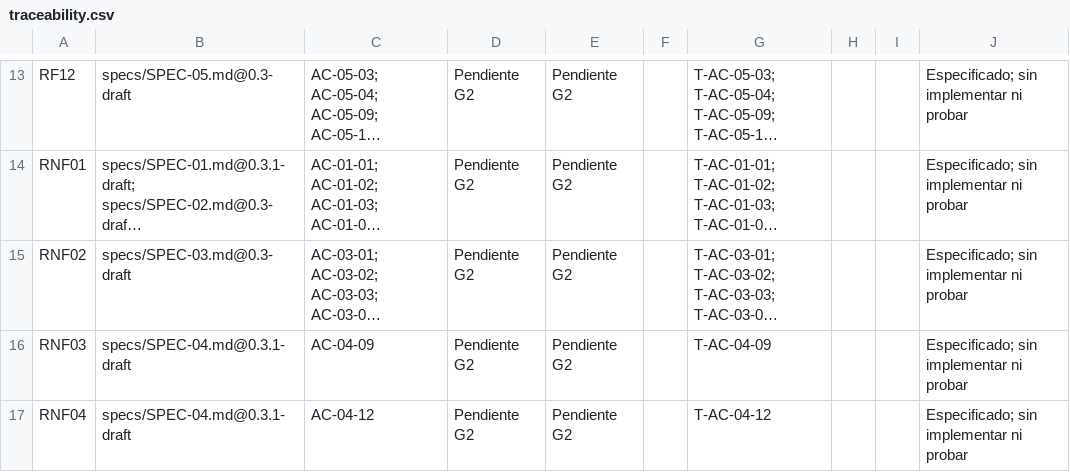
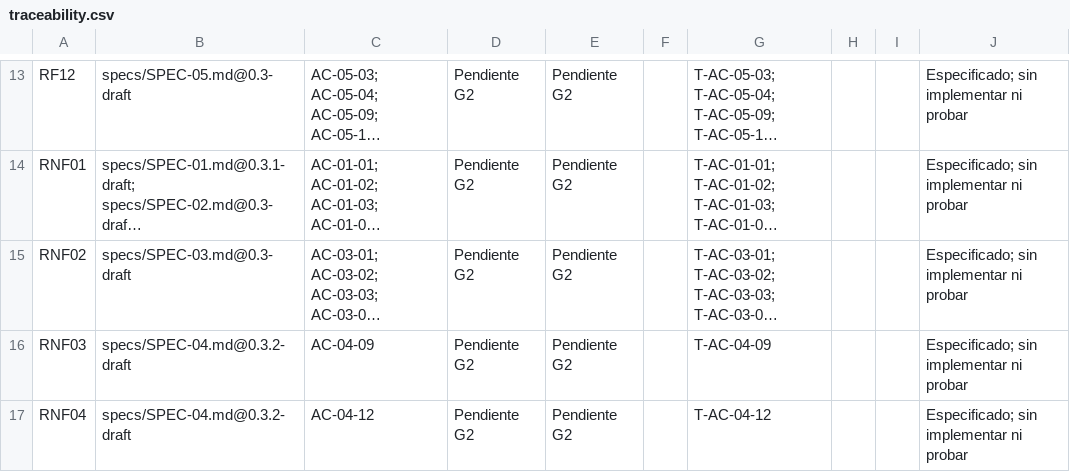
Before and after one commit to josemanuelcondeacosta-lang/nexoentrega-360-sdd-ia, a CSV file: docs/evidence/traceability.csv, drawn as a sheet; only a part is shown, gaps mark what is left out; long unchanged cells end in …; the diff covers the shown part only; the diff names each change by its address in the sheet, - before the commit and + after, or states it on an @@ line.

```diff
--- a/docs/evidence/traceability.csv
+++ b/docs/evidence/traceability.csv
-B16:B17: specs/SPEC-04.md@0.3.1-draft
+B16:B17: specs/SPEC-04.md@0.3.2-draft
```
Also changed, not shown: 5 edited cells elsewhere in this file, 18 other files.
